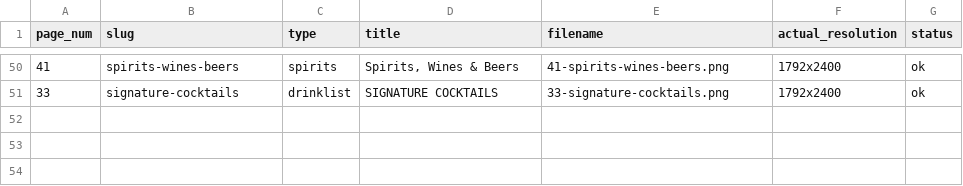
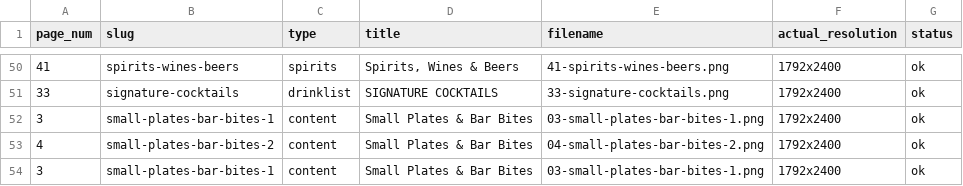
Before and after one commit to wright-x/intunnelconsulting.github.io, a CSV file: theater-menu-photography/pages_output/manifest_pages.csv, drawn as a sheet; only a part is shown, gaps mark what is left out; the diff names each change by its address in the sheet, - before the commit and + after, or states it on an @@ line.

```diff
--- a/theater-menu-photography/pages_output/manifest_pages.csv
+++ b/theater-menu-photography/pages_output/manifest_pages.csv
+row 52: 3 | small-plates-bar-bites-1 | content | Small Plates & Bar Bites | 03-small-plates-bar-bites-1.png | 1792x2400 | ok
+row 53: 4 | small-plates-bar-bites-2 | content | Small Plates & Bar Bites | 04-small-plates-bar-bites-2.png | 1792x2400 | ok
+row 54: 3 | small-plates-bar-bites-1 | content | Small Plates & Bar Bites | 03-small-plates-bar-bites-1.png | 1792x2400 | ok
```
Also changed, not shown: 5 other files.
